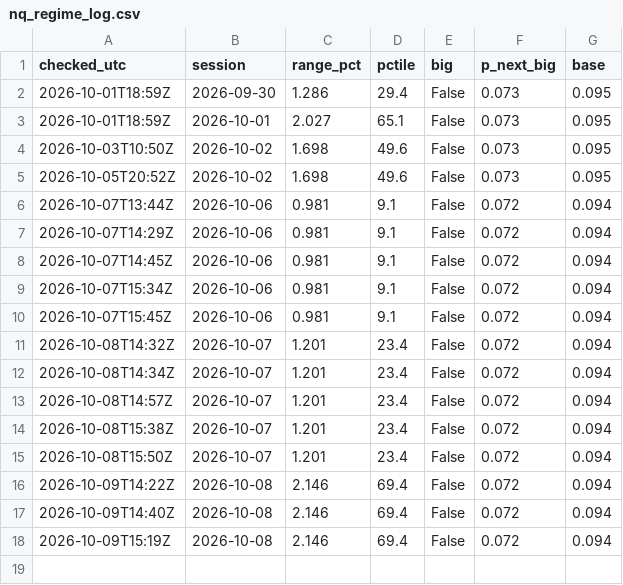
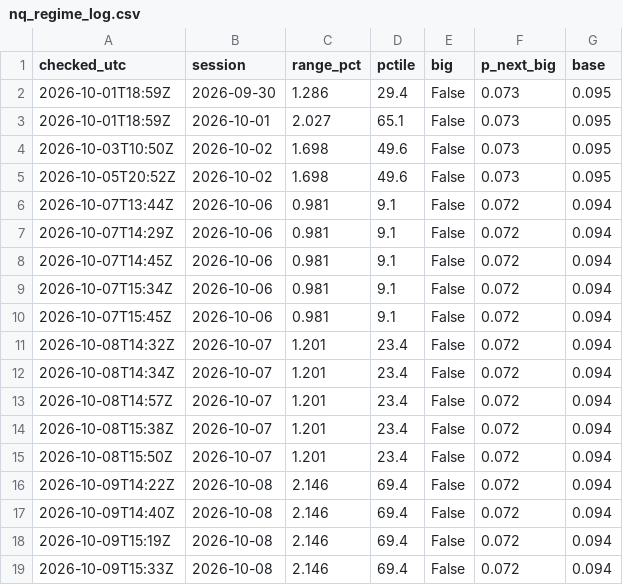
Before and after one commit to astonmonnach/signal-research, a CSV file: data/nq_regime_log.csv, drawn as a sheet; the diff names each change by its address in the sheet, - before the commit and + after, or states it on an @@ line.

```diff
--- a/data/nq_regime_log.csv
+++ b/data/nq_regime_log.csv
+row 19: 2026-10-09T15:33Z | 2026-10-08 | 2.146 | 69.4 | False | 0.072 | 0.094
```
Also changed, not shown: calls/marks.csv, ledger/ledger.csv, 51 other files.
